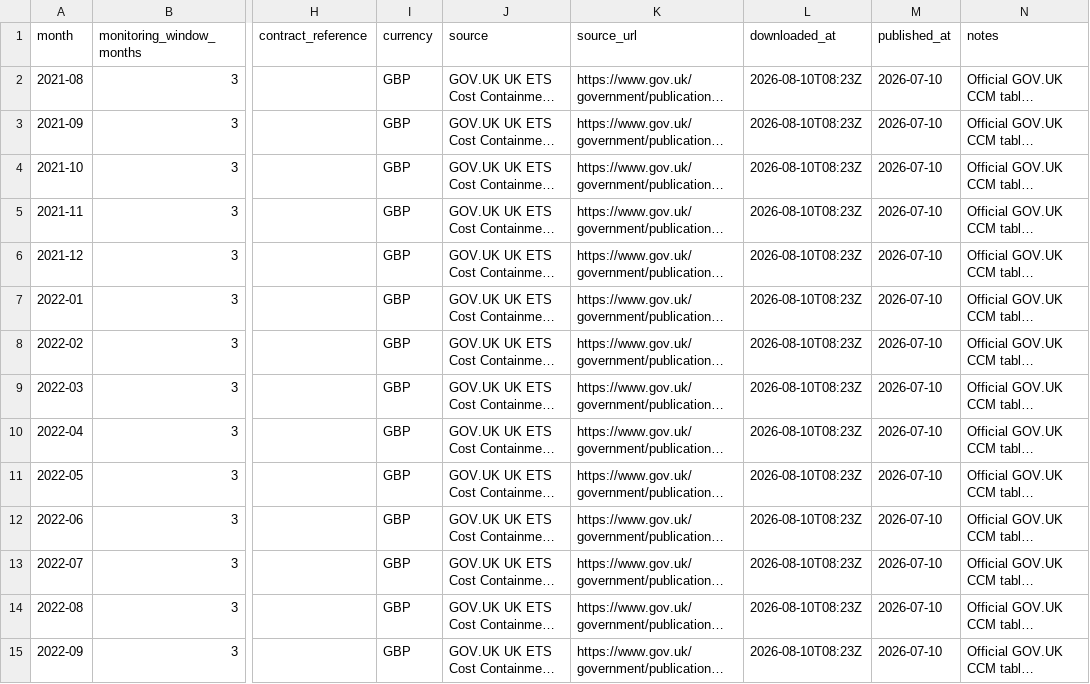
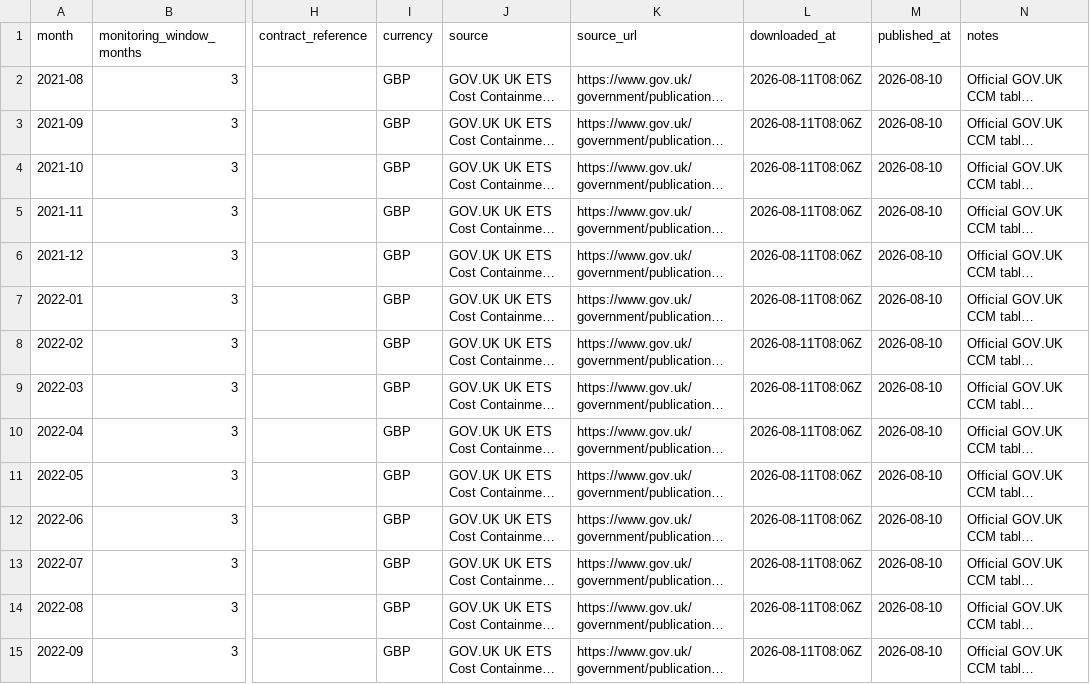
Before and after one commit to TannerL22/uk-carbon-rego-monitor, a CSV file: data/raw/carbon/uk_ets_ccm_monthly_prices.csv, drawn as a sheet; only a part is shown, gaps mark what is left out; long unchanged cells end in …; the diff covers the shown part only; the diff names each change by its address in the sheet, - before the commit and + after, or states it on an @@ line.

```diff
--- a/data/raw/carbon/uk_ets_ccm_monthly_prices.csv
+++ b/data/raw/carbon/uk_ets_ccm_monthly_prices.csv
-L2:L15 (downloaded_at): 2026-08-10T08:23Z
+L2:L15 (downloaded_at): 2026-08-11T08:06Z
-M2:M15 (published_at): 2026-07-10
+M2:M15 (published_at): 2026-08-10
```
Also changed, not shown: 1 added row and 106 edited cells elsewhere in this file, data/processed/carbon_cost_context.csv, data/raw/carbon/eua_auction_results.csv, 10 other files.
